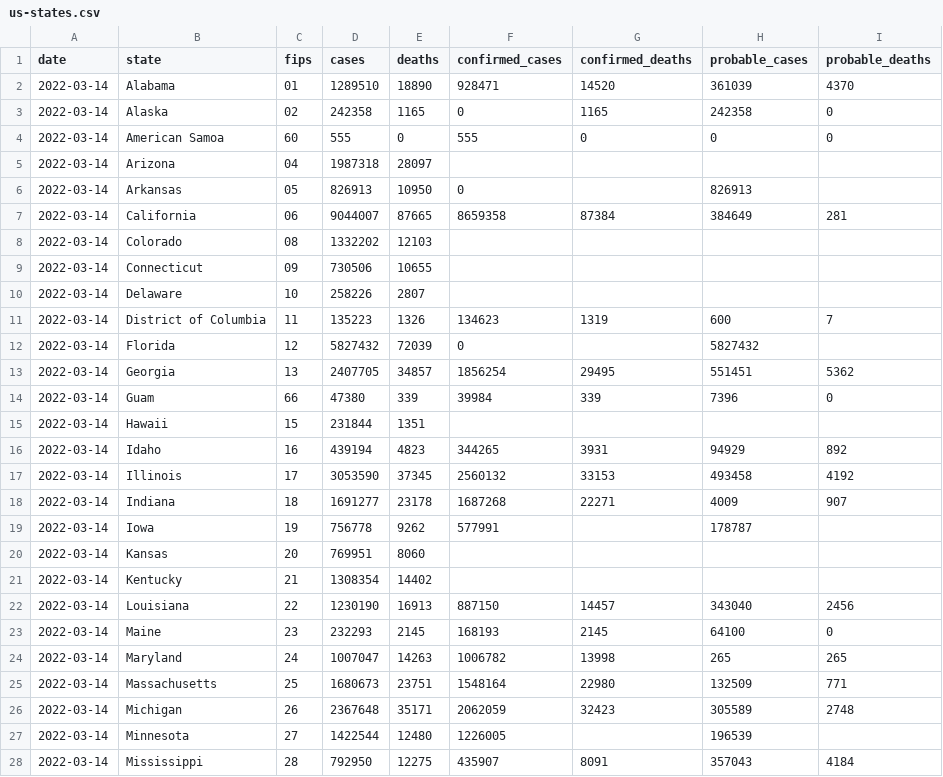
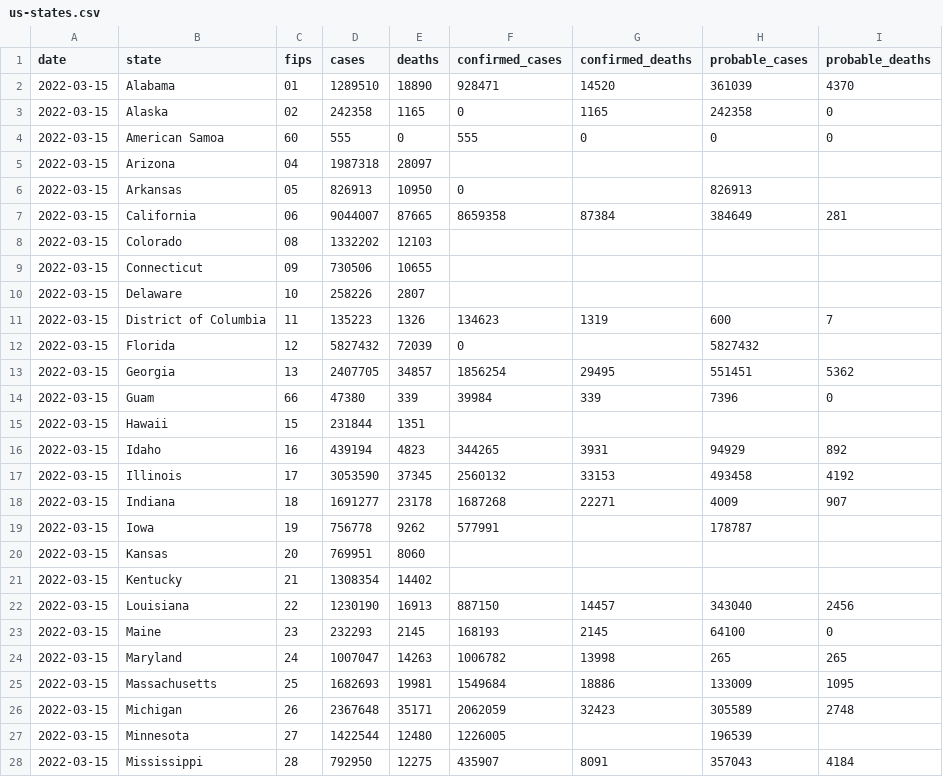
Before and after one commit to ehom/external-data, a CSV file: covid-19/us-states.csv, drawn as a sheet; only a part is shown; the diff covers the shown part only.

Commit message:
Update Covid news

```diff
--- a/covid-19/us-states.csv
+++ b/covid-19/us-states.csv
@@ -1,28 +1,28 @@
 date,state,fips,cases,deaths,confirmed_cases,confirmed_deaths,probable_cases,probable_deaths
-2022-03-14,Alabama,01,1289510,18890,928471,14520,361039,4370
-2022-03-14,Alaska,02,242358,1165,0,1165,242358,0
-2022-03-14,American Samoa,60,555,0,555,0,0,0
-2022-03-14,Arizona,04,1987318,28097,,,,
-2022-03-14,Arkansas,05,826913,10950,0,,826913,
-2022-03-14,California,06,9044007,87665,8659358,87384,384649,281
-2022-03-14,Colorado,08,1332202,12103,,,,
-2022-03-14,Connecticut,09,730506,10655,,,,
-2022-03-14,Delaware,10,258226,2807,,,,
-2022-03-14,District of Columbia,11,135223,1326,134623,1319,600,7
-2022-03-14,Florida,12,5827432,72039,0,,5827432,
-2022-03-14,Georgia,13,2407705,34857,1856254,29495,551451,5362
-2022-03-14,Guam,66,47380,339,39984,339,7396,0
-2022-03-14,Hawaii,15,231844,1351,,,,
-2022-03-14,Idaho,16,439194,4823,344265,3931,94929,892
-2022-03-14,Illinois,17,3053590,37345,2560132,33153,493458,4192
-2022-03-14,Indiana,18,1691277,23178,1687268,22271,4009,907
-2022-03-14,Iowa,19,756778,9262,577991,,178787,
-2022-03-14,Kansas,20,769951,8060,,,,
-2022-03-14,Kentucky,21,1308354,14402,,,,
-2022-03-14,Louisiana,22,1230190,16913,887150,14457,343040,2456
-2022-03-14,Maine,23,232293,2145,168193,2145,64100,0
-2022-03-14,Maryland,24,1007047,14263,1006782,13998,265,265
-2022-03-14,Massachusetts,25,1680673,23751,1548164,22980,132509,771
-2022-03-14,Michigan,26,2367648,35171,2062059,32423,305589,2748
-2022-03-14,Minnesota,27,1422544,12480,1226005,,196539,
-2022-03-14,Mississippi,28,792950,12275,435907,8091,357043,4184
+2022-03-15,Alabama,01,1289510,18890,928471,14520,361039,4370
+2022-03-15,Alaska,02,242358,1165,0,1165,242358,0
+2022-03-15,American Samoa,60,555,0,555,0,0,0
+2022-03-15,Arizona,04,1987318,28097,,,,
+2022-03-15,Arkansas,05,826913,10950,0,,826913,
+2022-03-15,California,06,9044007,87665,8659358,87384,384649,281
+2022-03-15,Colorado,08,1332202,12103,,,,
+2022-03-15,Connecticut,09,730506,10655,,,,
+2022-03-15,Delaware,10,258226,2807,,,,
+2022-03-15,District of Columbia,11,135223,1326,134623,1319,600,7
+2022-03-15,Florida,12,5827432,72039,0,,5827432,
+2022-03-15,Georgia,13,2407705,34857,1856254,29495,551451,5362
+2022-03-15,Guam,66,47380,339,39984,339,7396,0
+2022-03-15,Hawaii,15,231844,1351,,,,
+2022-03-15,Idaho,16,439194,4823,344265,3931,94929,892
+2022-03-15,Illinois,17,3053590,37345,2560132,33153,493458,4192
+2022-03-15,Indiana,18,1691277,23178,1687268,22271,4009,907
+2022-03-15,Iowa,19,756778,9262,577991,,178787,
+2022-03-15,Kansas,20,769951,8060,,,,
+2022-03-15,Kentucky,21,1308354,14402,,,,
+2022-03-15,Louisiana,22,1230190,16913,887150,14457,343040,2456
+2022-03-15,Maine,23,232293,2145,168193,2145,64100,0
+2022-03-15,Maryland,24,1007047,14263,1006782,13998,265,265
+2022-03-15,Massachusetts,25,1682693,19981,1549684,18886,133009,1095
+2022-03-15,Michigan,26,2367648,35171,2062059,32423,305589,2748
+2022-03-15,Minnesota,27,1422544,12480,1226005,,196539,
+2022-03-15,Mississippi,28,792950,12275,435907,8091,357043,4184
```
Also changed, not shown: 33 edited cells elsewhere in this file, 1 other file.
